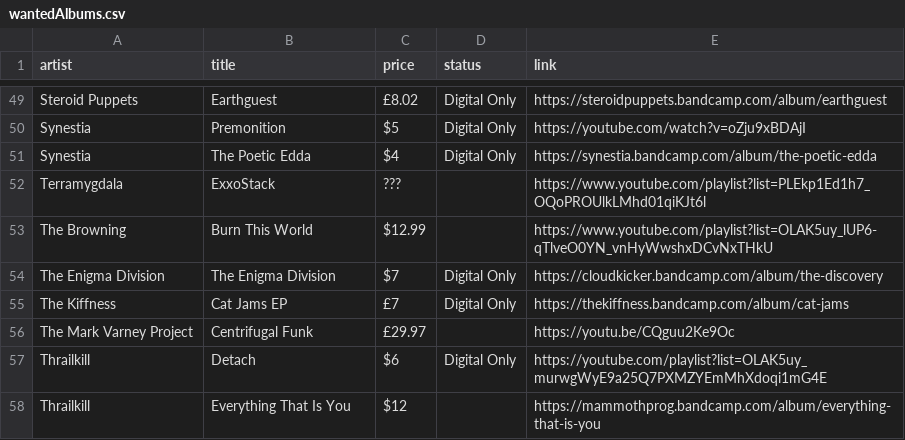
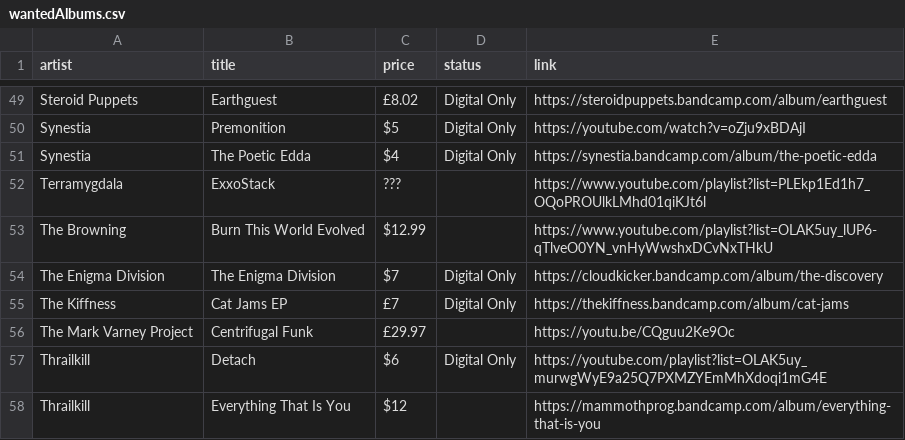
Before and after one commit to benkio/benkio.github.io, a CSV file: data/wantedAlbums.csv, drawn as a sheet; only a part is shown, gaps mark what is left out.

```diff
--- a/data/wantedAlbums.csv
+++ b/data/wantedAlbums.csv
@@ -52,3 +52,3 @@ Synestia,The Poetic Edda,$4,Digital Only,https://synestia.bandcamp.com/album/the
 Terramygdala,ExxoStack,???,,https://www.youtube.com/playlist?list=PLEkp1Ed1h7_OQoPROUlkLMhd01qiKJt6l
-The Browning,Burn This World,$12.99,,https://www.youtube.com/playlist?list=OLAK5uy_lUP6-qTlveO0YN_vnHyWwshxDCvNxTHkU
+The Browning,Burn This World Evolved,$12.99,,https://www.youtube.com/playlist?list=OLAK5uy_lUP6-qTlveO0YN_vnHyWwshxDCvNxTHkU
 The Enigma Division,The Enigma Division,$7,Digital Only,https://cloudkicker.bandcamp.com/album/the-discovery
```
Also changed, not shown: 2 other files.
